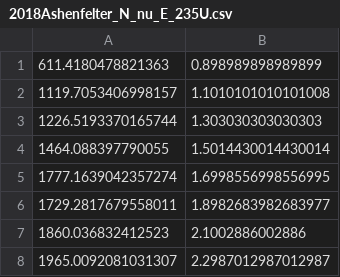
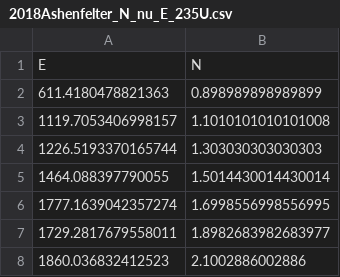
Before and after one commit to dehpour/Reactor-Antineutrino-Flux-Analysis, a CSV file: db/2018Ashenfelter_N_nu_E_235U.csv, drawn as a sheet; only a part is shown; the shorter side is filled out with more unchanged rows; the diff names each change by its address in the sheet, - before the commit and + after, or states it on an @@ line.

Commit message:
Enter

```diff
--- a/db/2018Ashenfelter_N_nu_E_235U.csv
+++ b/db/2018Ashenfelter_N_nu_E_235U.csv
+row 1: E | N
```
